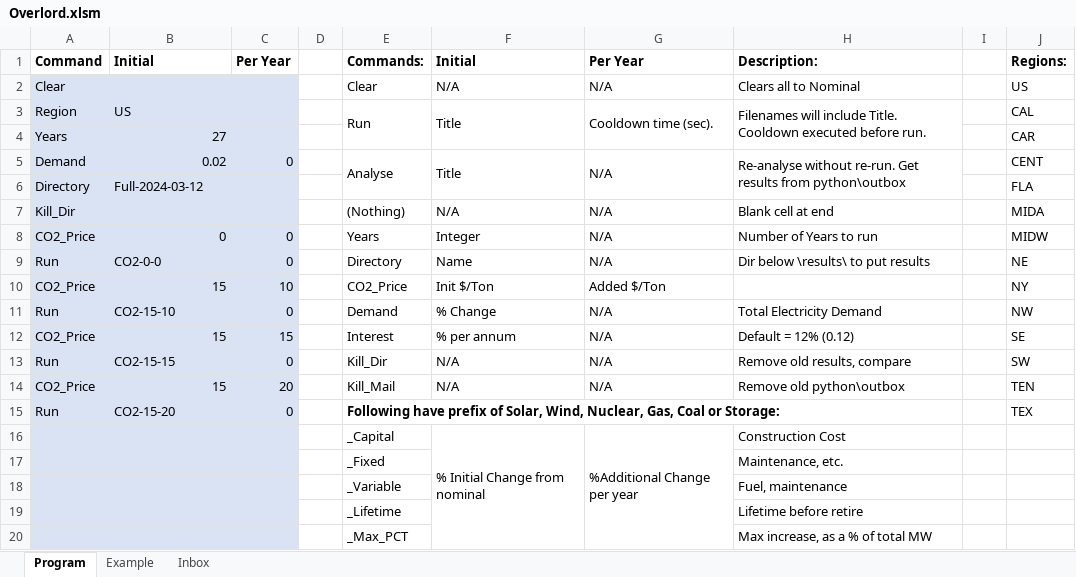
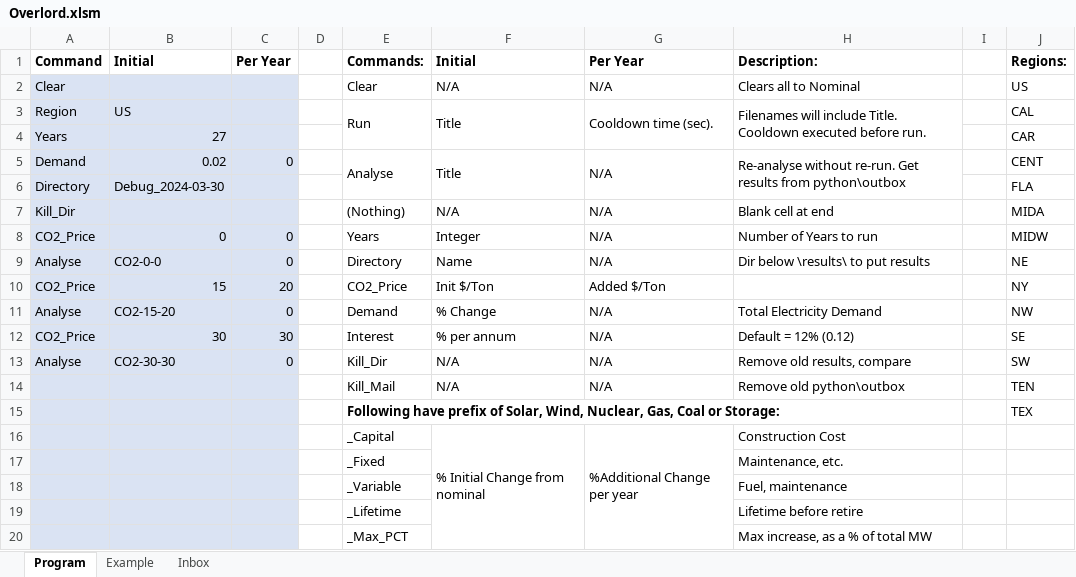
Before and after one commit to renaldinE/Optimize, an Excel workbook: Macro/Overlord.xlsm, sheet Program, drawn as a sheet; values as stored, in another font and other column widths than the file's, no borders; charts and pictures and conditional formats not drawn; removed rows and columns are numbered as before the commit, all else as after; the diff names each change by its address in the sheet, - before the commit and + after, or states it on an @@ line.

```diff
--- a/Macro/Overlord.xlsm (sheet Program)
+++ b/Macro/Overlord.xlsm (sheet Program)
-B6: Full-2024-03-12
+B6: Debug_2024-03-30
-A9: Run
+A9: Analyse
-C10: 10
+C10: 20
-A11: Run
+A11: Analyse
-B11: CO2-15-10
+B11: CO2-15-20
-B12: 15
+B12: 30
-C12: 15
+C12: 30
-A13: Run
+A13: Analyse
-B13: CO2-15-15
+B13: CO2-30-30
-A14: CO2_Price
+A14: (empty)
-B14: 15
+B14: (empty)
-C14: 20
+C14: (empty)
-row 15: Run | CO2-15-20 | 0 |  | Following have prefix of Solar, Wind, Nuclear, Gas, Coal or Storage: |  |  |  |  | TEX
+row 15:  |  |  |  | Following have prefix of Solar, Wind, Nuclear, Gas, Coal or Storage: |  |  |  |  | TEX
```
Also changed, not shown: sheet Inbox, Template/Compare_Template.xlsm, Template/Results_Template.xlsm, 1 other file.
